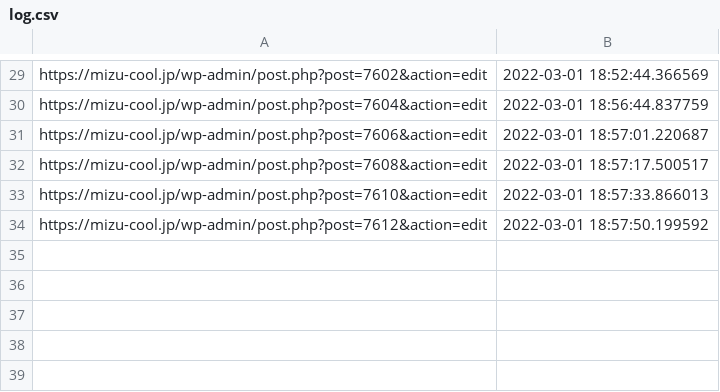
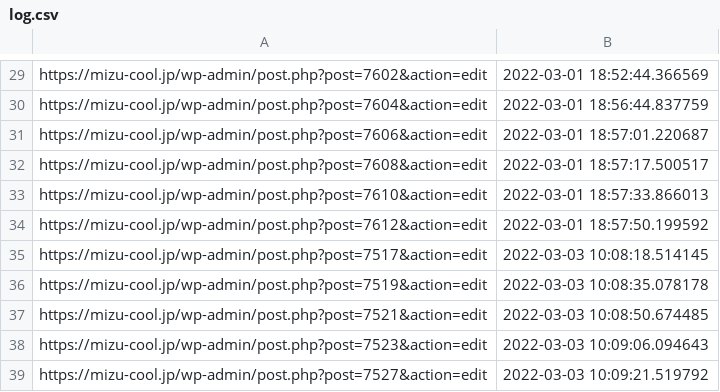
Before and after one commit to KoheyMatumoto/asRgxpy, a CSV file: logfile/log.csv, drawn as a sheet; only a part is shown, gaps mark what is left out; the diff names each change by its address in the sheet, - before the commit and + after, or states it on an @@ line.

```diff
--- a/logfile/log.csv
+++ b/logfile/log.csv
+row 35: https://mizu-cool.jp/wp-admin/post.php?post=7517&action=edit | 2022-03-03 10:08:18.514145
+row 36: https://mizu-cool.jp/wp-admin/post.php?post=7519&action=edit | 2022-03-03 10:08:35.078178
+row 37: https://mizu-cool.jp/wp-admin/post.php?post=7521&action=edit | 2022-03-03 10:08:50.674485
+row 38: https://mizu-cool.jp/wp-admin/post.php?post=7523&action=edit | 2022-03-03 10:09:06.094643
+row 39: https://mizu-cool.jp/wp-admin/post.php?post=7527&action=edit | 2022-03-03 10:09:21.519792
```
Also changed, not shown: 1 other file.
